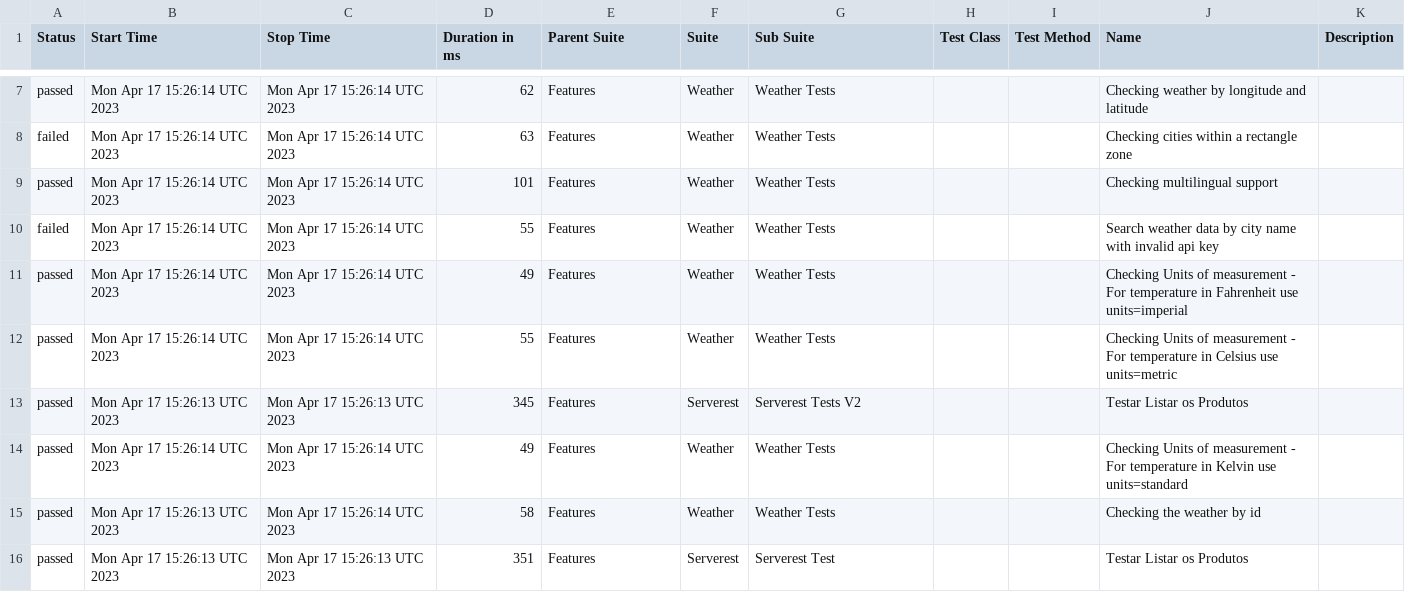
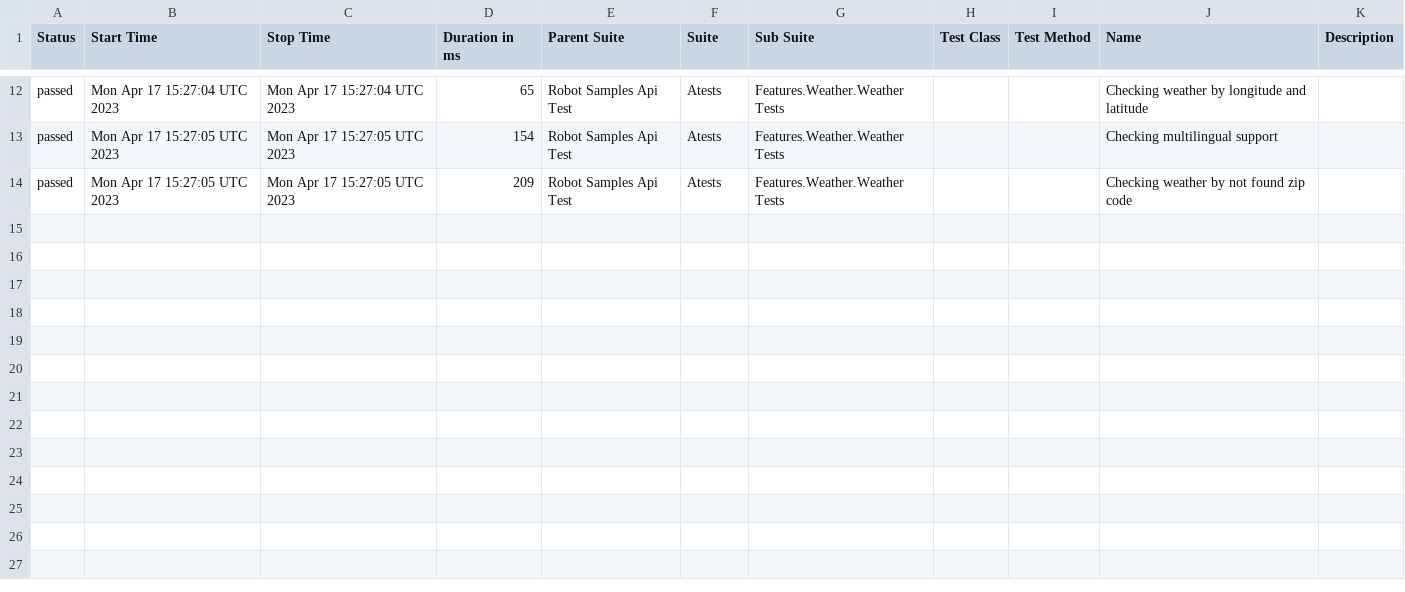
Before and after one commit to reinaldorossetti/robot_samples_api_test, a CSV file: allure-results/data/suites.csv, drawn as a sheet; only a part is shown, gaps mark what is left out; the diff covers the shown part only.

```diff
--- a/allure-results/data/suites.csv
+++ b/allure-results/data/suites.csv
@@ -7,10 +12,3 @@
-"passed","Mon Apr 17 15:26:14 UTC 2023","Mon Apr 17 15:26:14 UTC 2023","62","Features","Weather","Weather Tests","","","Checking weather by longitude and latitude",""
-"failed","Mon Apr 17 15:26:14 UTC 2023","Mon Apr 17 15:26:14 UTC 2023","63","Features","Weather","Weather Tests","","","Checking cities within a rectangle zone",""
-"passed","Mon Apr 17 15:26:14 UTC 2023","Mon Apr 17 15:26:14 UTC 2023","101","Features","Weather","Weather Tests","","","Checking multilingual support",""
-"failed","Mon Apr 17 15:26:14 UTC 2023","Mon Apr 17 15:26:14 UTC 2023","55","Features","Weather","Weather Tests","","","Search weather data by city name with invalid api key",""
-"passed","Mon Apr 17 15:26:14 UTC 2023","Mon Apr 17 15:26:14 UTC 2023","49","Features","Weather","Weather Tests","","","Checking Units of measurement - For temperature in Fahrenheit use units=imperial",""
-"passed","Mon Apr 17 15:26:14 UTC 2023","Mon Apr 17 15:26:14 UTC 2023","55","Features","Weather","Weather Tests","","","Checking Units of measurement - For temperature in Celsius use units=metric",""
-"passed","Mon Apr 17 15:26:13 UTC 2023","Mon Apr 17 15:26:13 UTC 2023","345","Features","Serverest","Serverest Tests V2","","","Testar Listar os Produtos",""
-"passed","Mon Apr 17 15:26:14 UTC 2023","Mon Apr 17 15:26:14 UTC 2023","49","Features","Weather","Weather Tests","","","Checking Units of measurement - For temperature in Kelvin use units=standard",""
-"passed","Mon Apr 17 15:26:13 UTC 2023","Mon Apr 17 15:26:14 UTC 2023","58","Features","Weather","Weather Tests","","","Checking the weather by id",""
-"passed","Mon Apr 17 15:26:13 UTC 2023","Mon Apr 17 15:26:13 UTC 2023","351","Features","Serverest","Serverest Test","","","Testar Listar os Produtos",""
+"passed","Mon Apr 17 15:27:04 UTC 2023","Mon Apr 17 15:27:04 UTC 2023","65","Robot Samples Api Test","Atests","Features.Weather.Weather Tests","","","Checking weather by longitude and latitude",""
+"passed","Mon Apr 17 15:27:05 UTC 2023","Mon Apr 17 15:27:05 UTC 2023","154","Robot Samples Api Test","Atests","Features.Weather.Weather Tests","","","Checking multilingual support",""
+"passed","Mon Apr 17 15:27:05 UTC 2023","Mon Apr 17 15:27:05 UTC 2023","209","Robot Samples Api Test","Atests","Features.Weather.Weather Tests","","","Checking weather by not found zip code",""
```
Also changed, not shown: 5 added rows and 32 edited cells elsewhere in this file, 49 other files.
